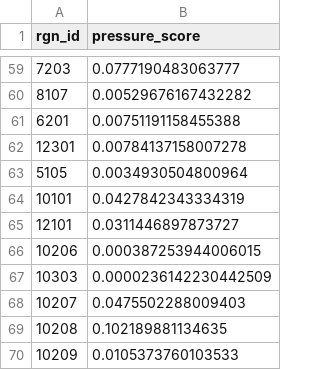
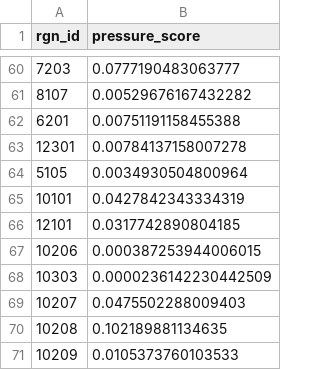
Before and after one commit to OHI-Science/chl, a CSV file: comunas/layers/inst_artesdepesca_chl2024.csv, drawn as a sheet; only a part is shown, gaps mark what is left out; the diff covers the shown part only.

```diff
--- a/comunas/layers/inst_artesdepesca_chl2024.csv
+++ b/comunas/layers/inst_artesdepesca_chl2024.csv
@@ -64,3 +65,3 @@
 10101,0.0427842343334319
-12101,0.0311446897873727
+12101,0.0317742890804185
 10206,0.000387253944006015
```
Also changed, not shown: 1 added row, 1 removed row and 6 edited cells elsewhere in this file.
